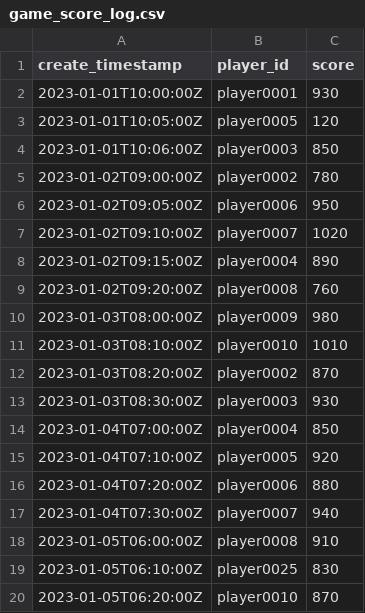
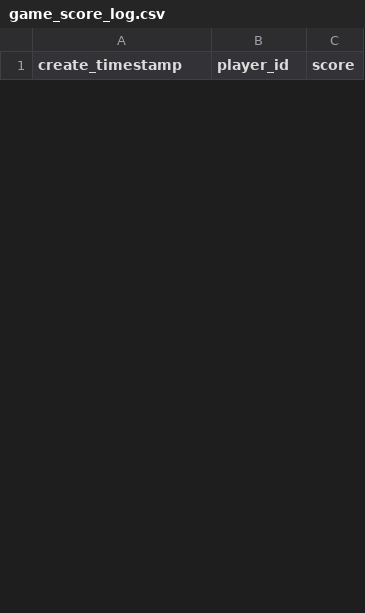
Before and after one commit to Khitoshi/yumemi-codingtest2023var, a CSV file: game_score_log.csv, drawn as a sheet; only a part is shown; removed rows and columns are numbered as before the commit, all else as after; the diff covers the shown part only; the diff names each change by its address in the sheet, - before the commit and + after, or states it on an @@ line.

```diff
--- a/game_score_log.csv
+++ b/game_score_log.csv
-row 2: 2023-01-01T10:00:00Z | player0001 | 930
-row 3: 2023-01-01T10:05:00Z | player0005 | 120
-row 4: 2023-01-01T10:06:00Z | player0003 | 850
-row 5: 2023-01-02T09:00:00Z | player0002 | 780
-row 6: 2023-01-02T09:05:00Z | player0006 | 950
-row 7: 2023-01-02T09:10:00Z | player0007 | 1020
-row 8: 2023-01-02T09:15:00Z | player0004 | 890
-row 9: 2023-01-02T09:20:00Z | player0008 | 760
-row 10: 2023-01-03T08:00:00Z | player0009 | 980
-row 11: 2023-01-03T08:10:00Z | player0010 | 1010
-row 12: 2023-01-03T08:20:00Z | player0002 | 870
-row 13: 2023-01-03T08:30:00Z | player0003 | 930
-row 14: 2023-01-04T07:00:00Z | player0004 | 850
-row 15: 2023-01-04T07:10:00Z | player0005 | 920
-row 16: 2023-01-04T07:20:00Z | player0006 | 880
-row 17: 2023-01-04T07:30:00Z | player0007 | 940
-row 18: 2023-01-05T06:00:00Z | player0008 | 910
-row 19: 2023-01-05T06:10:00Z | player0025 | 830
-row 20: 2023-01-05T06:20:00Z | player0010 | 870
```
Also changed, not shown: 20 added rows and 9 removed rows elsewhere in this file, game_entry_log.csv, 3 other files.
